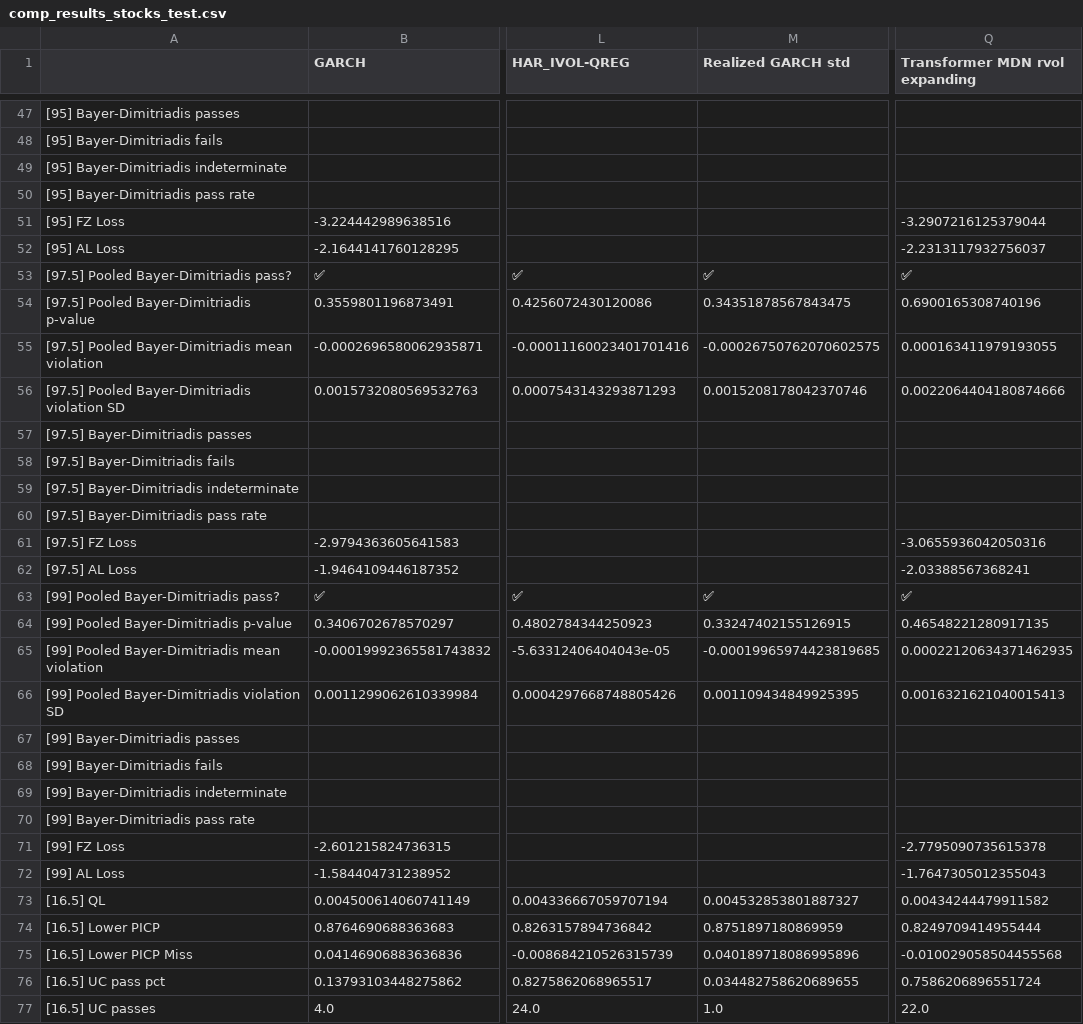
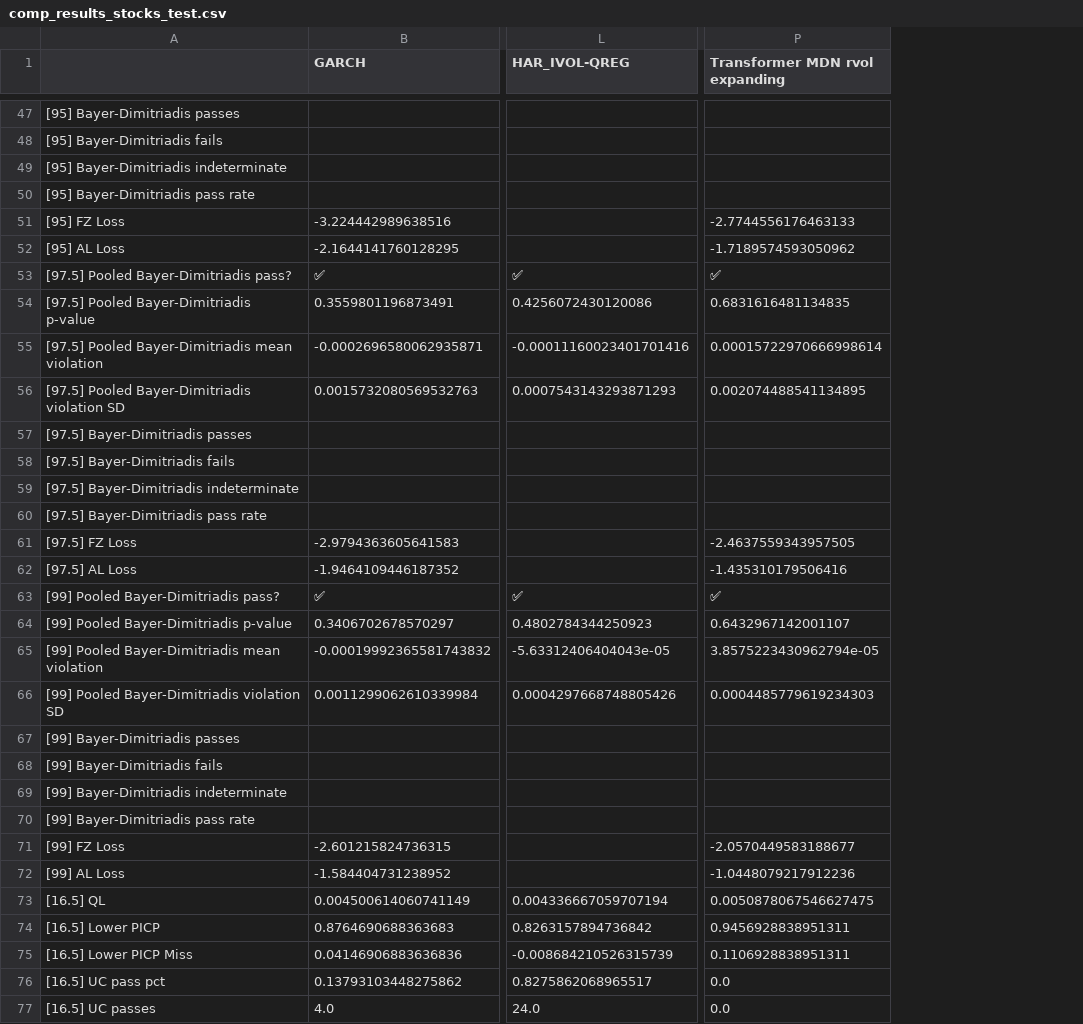
Before and after one commit to tjespe/master, a CSV file: Code/results/comp_results_stocks_test.csv, drawn as a sheet; only a part is shown, gaps mark what is left out; removed rows and columns are numbered as before the commit, all else as after; the diff covers the shown part only; the diff names each change by its address in the sheet, - before the commit and + after, or states it on an @@ line.

```diff
--- a/Code/results/comp_results_stocks_test.csv
+++ b/Code/results/comp_results_stocks_test.csv
-column M (Realized GARCH std), rows 53-77: ✅ | 0.34351878567843475 | -0.00026750762070602575 | 0.0015208178042370746 |  |  |  |  |  |  | ✅ | 0.33247402155126915 | -0.00019965974423819685 | 0.001109434849925395 |  |  |  |  |  |  | 0.004532853801887327 | 0.8751897180869959 | 0.040189718086995896 | 0.034482758620689655 | 1.0
-P51 (Transformer MDN rvol expanding): -3.2907216125379044
+P51 (Transformer MDN rvol expanding): -2.7744556176463133
-P52 (Transformer MDN rvol expanding): -2.2313117932756037
+P52 (Transformer MDN rvol expanding): -1.7189574593050962
-P54 (Transformer MDN rvol expanding): 0.6900165308740196
+P54 (Transformer MDN rvol expanding): 0.6831616481134835
-P55 (Transformer MDN rvol expanding): 0.000163411979193055
+P55 (Transformer MDN rvol expanding): 0.00015722970666998614
-P56 (Transformer MDN rvol expanding): 0.0022064404180874666
+P56 (Transformer MDN rvol expanding): 0.002074488541134895
-P61 (Transformer MDN rvol expanding): -3.0655936042050316
+P61 (Transformer MDN rvol expanding): -2.4637559343957505
-P62 (Transformer MDN rvol expanding): -2.03388567368241
+P62 (Transformer MDN rvol expanding): -1.435310179506416
-P64 (Transformer MDN rvol expanding): 0.46548221280917135
+P64 (Transformer MDN rvol expanding): 0.6432967142001107
-P65 (Transformer MDN rvol expanding): 0.00022120634371462935
+P65 (Transformer MDN rvol expanding): 3.8575223430962794e-05
-P66 (Transformer MDN rvol expanding): 0.0016321621040015413
+P66 (Transformer MDN rvol expanding): 0.0004485779619234303
-P71 (Transformer MDN rvol expanding): -2.7795090735615378
+P71 (Transformer MDN rvol expanding): -2.0570449583188677
-P72 (Transformer MDN rvol expanding): -1.7647305012355043
+P72 (Transformer MDN rvol expanding): -1.0448079217912236
-P73 (Transformer MDN rvol expanding): 0.00434244479911582
+P73 (Transformer MDN rvol expanding): 0.0050878067546627475
-P74 (Transformer MDN rvol expanding): 0.8249709414955444
+P74 (Transformer MDN rvol expanding): 0.9456928838951311
-P75 (Transformer MDN rvol expanding): -0.010029058504455568
+P75 (Transformer MDN rvol expanding): 0.1106928838951311
-P76 (Transformer MDN rvol expanding): 0.7586206896551724
+P76 (Transformer MDN rvol expanding): 0.0
-P77 (Transformer MDN rvol expanding): 22.0
+P77 (Transformer MDN rvol expanding): 0.0
```
Also changed, not shown: 100 edited cells elsewhere in this file, Code/results/comp_ranking_stocks_test.csv, 1 other file.
